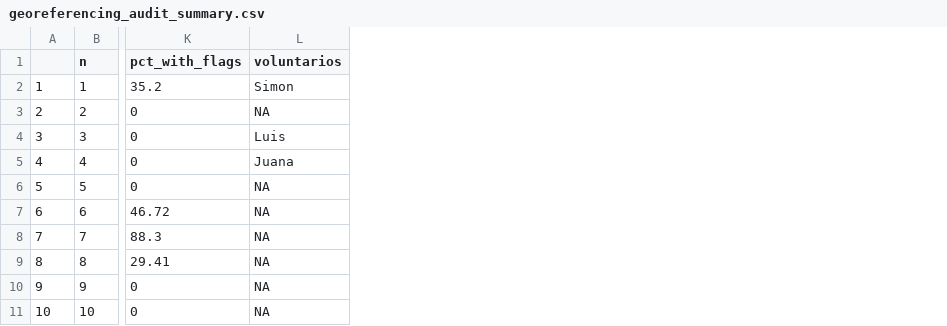
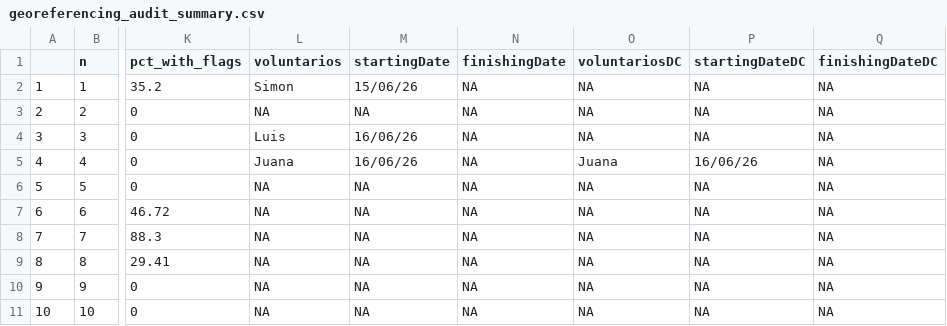
Before and after one commit to epigdatabase/EpIG_volunteership, a CSV file: data/Georreferencing/georeferencing_audit_summary.csv, drawn as a sheet; only a part is shown, gaps mark what is left out; the diff names each change by its address in the sheet, - before the commit and + after, or states it on an @@ line.

```diff
--- a/data/Georreferencing/georeferencing_audit_summary.csv
+++ b/data/Georreferencing/georeferencing_audit_summary.csv
+column M (startingDate), rows 2-11: 15/06/26 | NA | 16/06/26 | 16/06/26 | NA | NA | NA | NA | NA | NA
+column N (finishingDate), rows 2-11: all NA
+column O (voluntariosDC), rows 2-11: NA | NA | NA | Juana | NA | NA | NA | NA | NA | NA
+column P (startingDateDC), rows 2-11: NA | NA | NA | 16/06/26 | NA | NA | NA | NA | NA | NA
+column Q (finishingDateDC), rows 2-11: all NA
```
Also changed, not shown: 1 other file.
